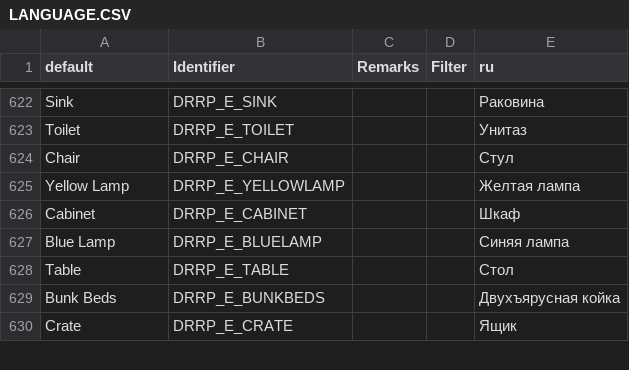
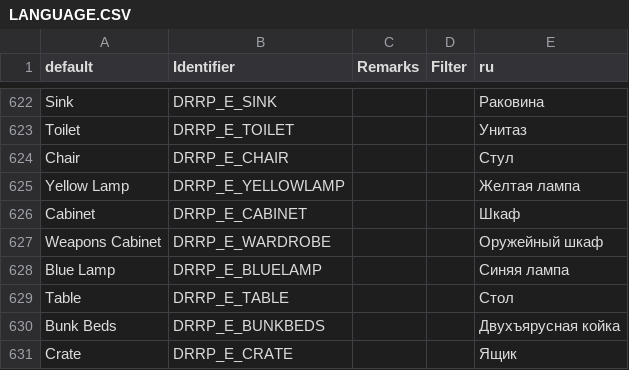
Before and after one commit to DRRP-Team/DRRP, a CSV file: LANGUAGE.CSV, drawn as a sheet; only a part is shown, gaps mark what is left out; the diff names each change by its address in the sheet, - before the commit and + after, or states it on an @@ line.

Commit message:
[SEC3] Пометил оружейный шкаф как оружейный шкаф

```diff
--- a/LANGUAGE.CSV
+++ b/LANGUAGE.CSV
+row 627: Weapons Cabinet | DRRP_E_WARDROBE |  |  | Оружейный шкаф
```
Also changed, not shown: 4 other files.
